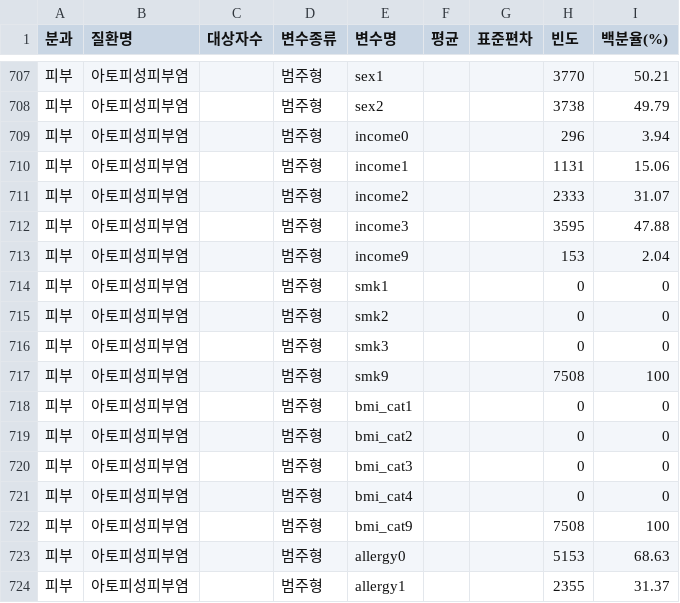
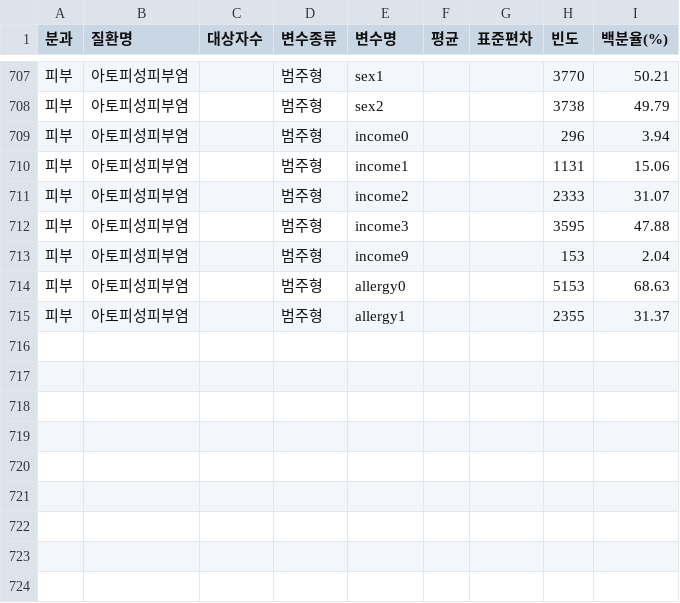
Before and after one commit to Air-Report/Air-Report.github.io, a CSV file: data/data_short_worse.csv, drawn as a sheet; only a part is shown, gaps mark what is left out.

```diff
--- a/data/data_short_worse.csv
+++ b/data/data_short_worse.csv
@@ -713,11 +713,2 @@
 피부,아토피성피부염,,범주형,income9,,,153,2.04
-피부,아토피성피부염,,범주형,smk1,,,0,0
-피부,아토피성피부염,,범주형,smk2,,,0,0
-피부,아토피성피부염,,범주형,smk3,,,0,0
-피부,아토피성피부염,,범주형,smk9,,,7508,100
-피부,아토피성피부염,,범주형,bmi_cat1,,,0,0
-피부,아토피성피부염,,범주형,bmi_cat2,,,0,0
-피부,아토피성피부염,,범주형,bmi_cat3,,,0,0
-피부,아토피성피부염,,범주형,bmi_cat4,,,0,0
-피부,아토피성피부염,,범주형,bmi_cat9,,,7508,100
 피부,아토피성피부염,,범주형,allergy0,,,5153,68.63
```
Also changed, not shown: data/data_short_occur.csv, 2 other files.
